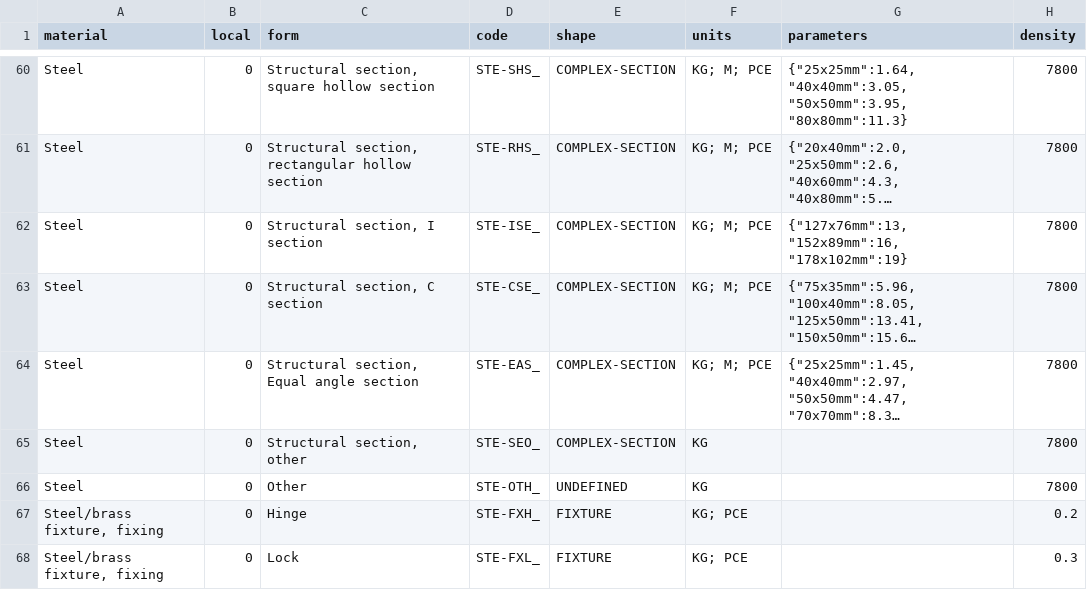
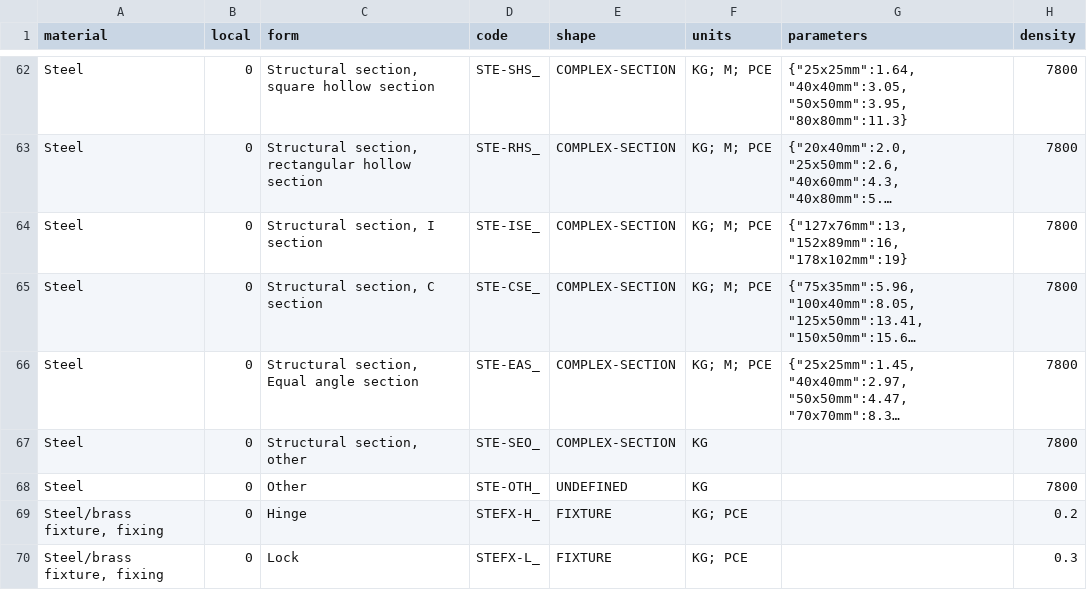
Before and after one commit to EPFL-ENAC/unhcr-geneva-tech-hub-app, a CSV file: couchdb-setup/rawdata/materials.csv, drawn as a sheet; only a part is shown, gaps mark what is left out; long unchanged cells end in …; addresses are those after the commit; the diff covers the shown part only; the diff names each change by its address in the sheet, - before the commit and + after, or states it on an @@ line.

```diff
--- a/couchdb-setup/rawdata/materials.csv
+++ b/couchdb-setup/rawdata/materials.csv
-D69 (code): STE-FXH_
+D69 (code): STEFX-H_
-D70 (code): STE-FXL_
+D70 (code): STEFX-L_
```
Also changed, not shown: 2 added rows and 2 edited cells elsewhere in this file, couchdb-setup/rawdata/ghg_reference.csv, 6 other files.
